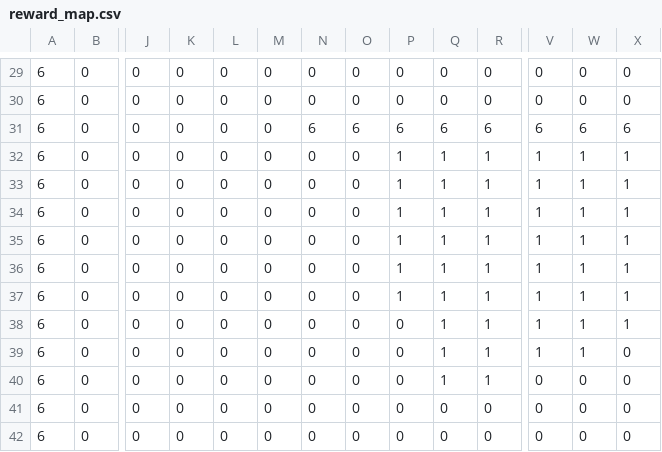
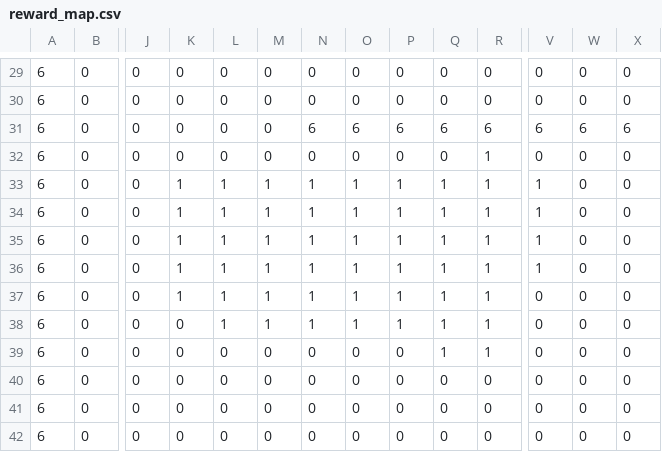
Before and after one commit to flta1011/gym-pybullet-drones, a CSV file: gym_pybullet_drones/examples/MAZE_TRAINING/reward_map.csv, drawn as a sheet; only a part is shown, gaps mark what is left out; removed rows and columns are numbered as before the commit, all else as after; rows hold the shown columns only; the diff names each change by its address in the sheet, - before the commit and + after, or states it on an @@ line.

```diff
--- a/gym_pybullet_drones/examples/MAZE_TRAINING/reward_map.csv
+++ b/gym_pybullet_drones/examples/MAZE_TRAINING/reward_map.csv
-P32: 1
+P32: 0
-Q32: 1
+Q32: 0
-V32: 1
+V32: 0
-W32:W37: 1
+W32:W37: 0
-X32:X37: 1
+X32:X37: 0
-K33:K37: 0
+K33:K37: 1
-L33:L37: 0
+L33:L37: 1
-M33:M37: 0
+M33:M37: 1
-N33:N37: 0
+N33:N37: 1
-O33:O37: 0
+O33:O37: 1
-V37: 1
+V37: 0
-row 38: 6 | 0 | 0 | 0 | 0 | 0 | 0 | 0 | 0 | 1 | 1 | 1 | 1 | 1
-L38: 0
+L38: 1
-M38: 0
+M38: 1
-N38: 0
+N38: 1
-O38: 0
+O38: 1
-P38: 0
+P38: 1
-V38: 1
+V38: 0
-W38: 1
+W38: 0
+row 40: 6 | 0 | 0 | 0 | 0 | 0 | 0 | 0 | 0 | 0 | 0 | 0 | 0 | 0
```
Also changed, not shown: 3 other files.
